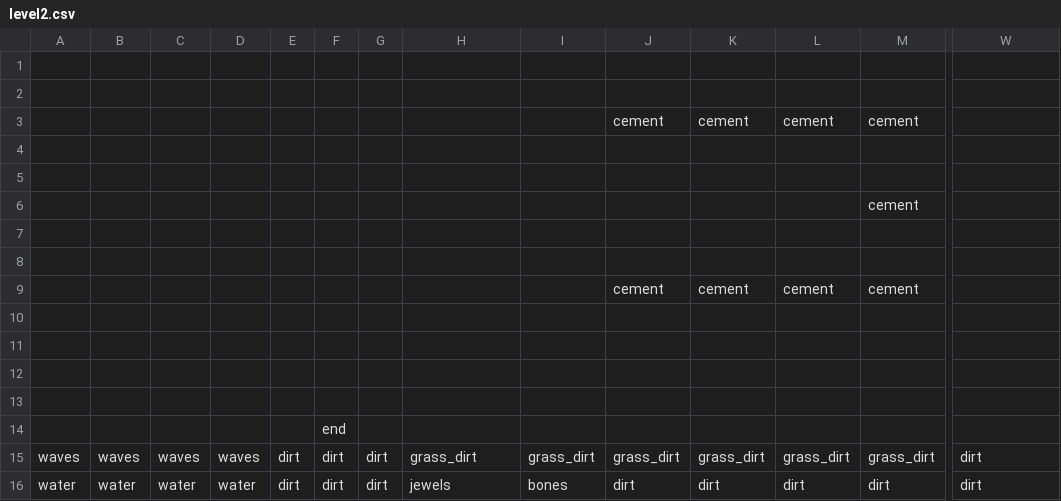
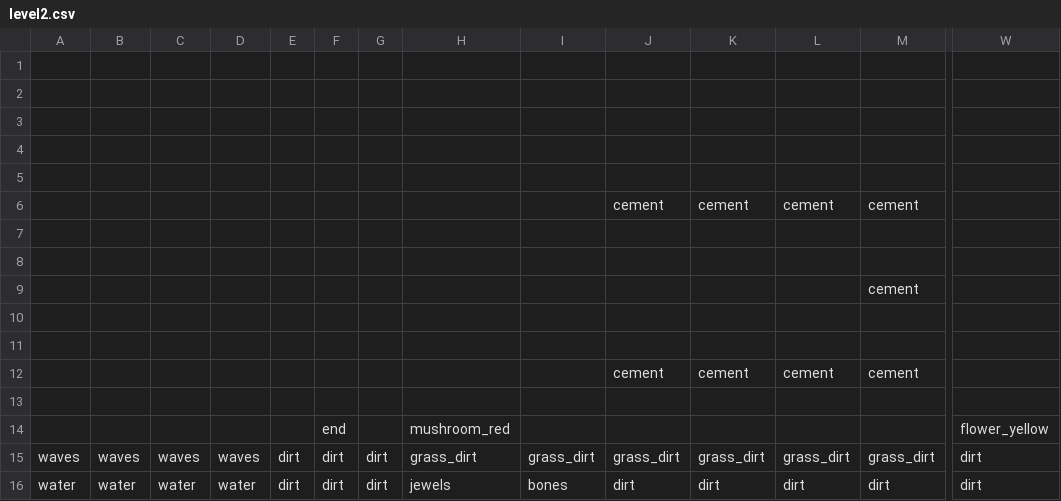
Before and after one commit to pianomanfrazier/lemmings-clone, a CSV file: server/public/levels/level2.csv, drawn as a sheet; only a part is shown, gaps mark what is left out; removed rows and columns are numbered as before the commit, all else as after; rows hold the shown columns only; the diff names each change by its address in the sheet, - before the commit and + after, or states it on an @@ line.

```diff
--- a/server/public/levels/level2.csv
+++ b/server/public/levels/level2.csv
+row 1: (empty)
+row 2: (empty)
+row 3: (empty)
-row 14: (empty)
+row 14:  |  |  |  |  | end |  | mushroom_red |  |  |  |  |  | flower_yellow
-row 12: (empty)
-row 13: (empty)
-row 14:  |  |  |  |  | end
```
Also changed, not shown: server/public/levels/level1.csv, 6 other files.
